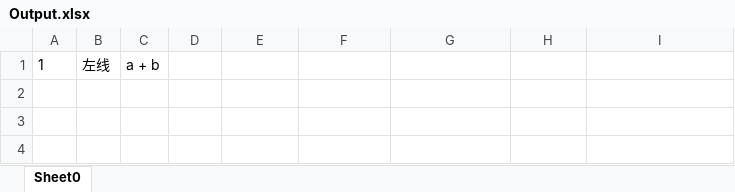
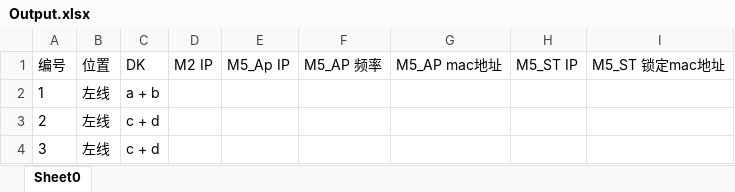
Before and after one commit to stanbers/UBNT_AutoConfiguration, an Excel workbook: src/main/java/excelFiles/Output.xlsx, sheet Sheet0, drawn as a sheet; values as stored, in another font and other column widths than the file's, no borders; the diff names each change by its address in the sheet, - before the commit and + after, or states it on an @@ line.

Commit message:
implements import excel data to JTable

```diff
--- a/src/main/java/excelFiles/Output.xlsx (sheet Sheet0)
+++ b/src/main/java/excelFiles/Output.xlsx (sheet Sheet0)
+row 1: 编号 | 位置 | DK | M2 IP | M5_Ap IP | M5_AP 频率 | M5_AP mac地址 | M5_ST IP | M5_ST 锁定mac地址
+row 3: 2 | 左线 | c + d
+row 4: 3 | 左线 | c + d
```
Also changed, not shown: 21 other files.
